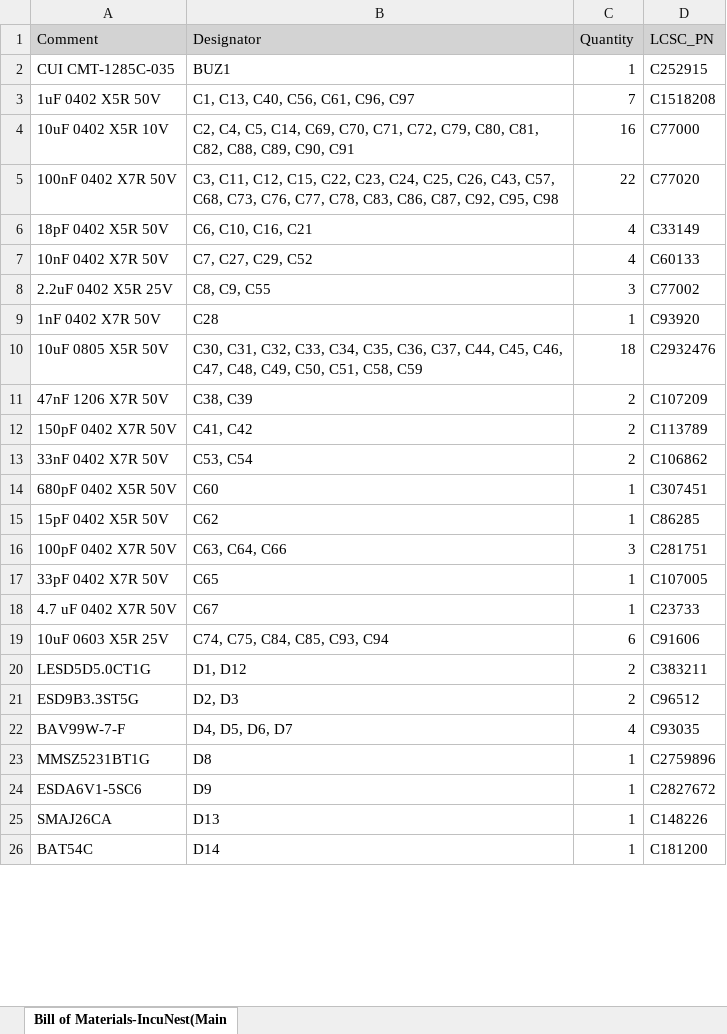
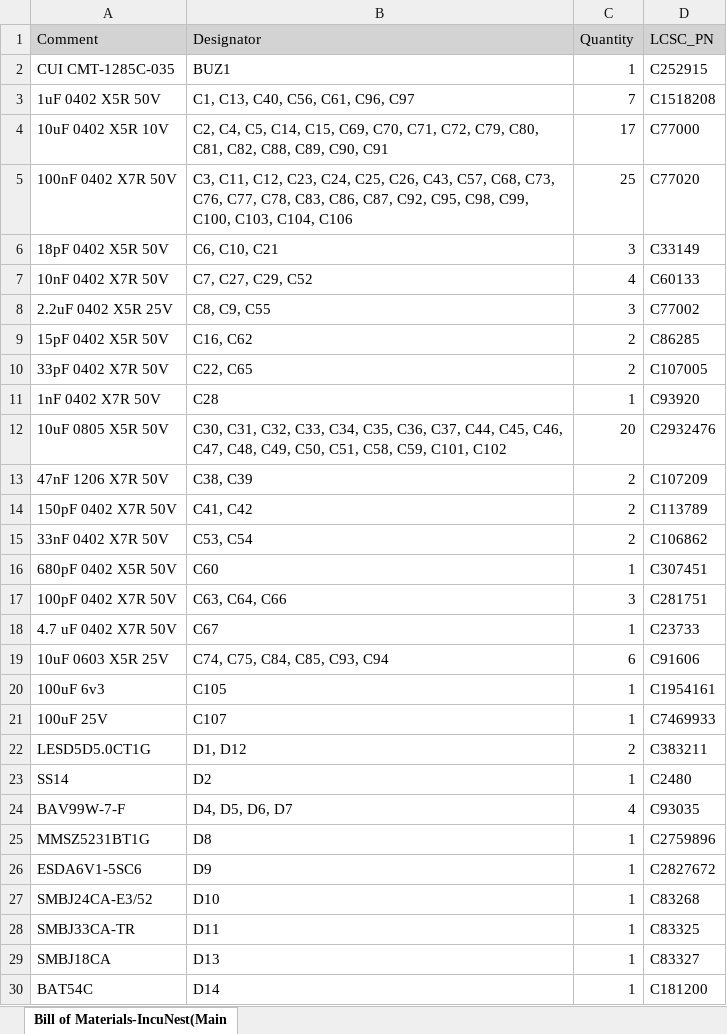
Before and after one commit to medicalopenworld/IncuNest, an Excel workbook: Hardware/Electronics/Motherboard/Project Outputs for IncuNest/BOM/Bill of Materials-IncuNest(Main).xlsx, sheet Bill of Materials-IncuNest(Main, drawn as a sheet; only a part is shown; values as stored, in another font and other column widths than the file's, no borders; removed rows and columns are numbered as before the commit, all else as after; the diff covers the shown part only; the diff names each change by its address in the sheet, - before the commit and + after, or states it on an @@ line.

```diff
--- a/Hardware/Electronics/Motherboard/Project Outputs for IncuNest/BOM/Bill of Materials-IncuNest(Main).xlsx (sheet Bill of Materials-IncuNest(Main)
+++ b/Hardware/Electronics/Motherboard/Project Outputs for IncuNest/BOM/Bill of Materials-IncuNest(Main).xlsx (sheet Bill of Materials-IncuNest(Main)
-B4 (Designator): …C5, C14, C69, C70,…
+B4 (Designator): …C5, C14, C15, C69, C70,…
-C4 (Quantity): 16
+C4 (Quantity): 17
-B5 (Designator): …C11, C12, C15, C22, C23, C24, C25, C26, C43, C57, C68, C73, C76, C77, C78, C83, C86, C87, C92, C95, C98
+B5 (Designator): …C11, C12, C23, C24, C25, C26, C43, C57, C68, C73, C76, C77, C78, C83, C86, C87, C92, C95, C98, C99, C100, C103, C104, C106
-C5 (Quantity): 22
+C5 (Quantity): 25
-B6 (Designator): C6, C10, C16, C21
+B6 (Designator): C6, C10, C21
-C6 (Quantity): 4
+C6 (Quantity): 3
+row 9: 15pF 0402 X5R 50V | C16, C62 | 2 | C86285
+row 10: 33pF 0402 X7R 50V | C22, C65 | 2 | C107005
-B12 (Designator): …C51, C58, C59
+B12 (Designator): …C51, C58, C59, C101, C102
-C12 (Quantity): 18
+C12 (Quantity): 20
-row 15: 15pF 0402 X5R 50V | C62 | 1 | C86285
-row 17: 33pF 0402 X7R 50V | C65 | 1 | C107005
+row 20: 100uF 6v3 | C105 | 1 | C1954161
+row 21: 100uF 25V | C107 | 1 | C7469933
-row 21: ESD9B3.3ST5G | D2, D3 | 2 | C96512
+row 23: SS14 | D2 | 1 | C2480
+row 27: SMBJ24CA-E3/52 | D10 | 1 | C83268
+row 28: SMBJ33CA-TR | D11 | 1 | C83325
-A29 (Comment): SMAJ26CA
+A29 (Comment): SMBJ18CA
-D29 (LCSC_PN): C148226
+D29 (LCSC_PN): C83327
```
Also changed, not shown: 16 added rows, 9 removed rows and 25 edited cells elsewhere in this sheet, 16 other files.
